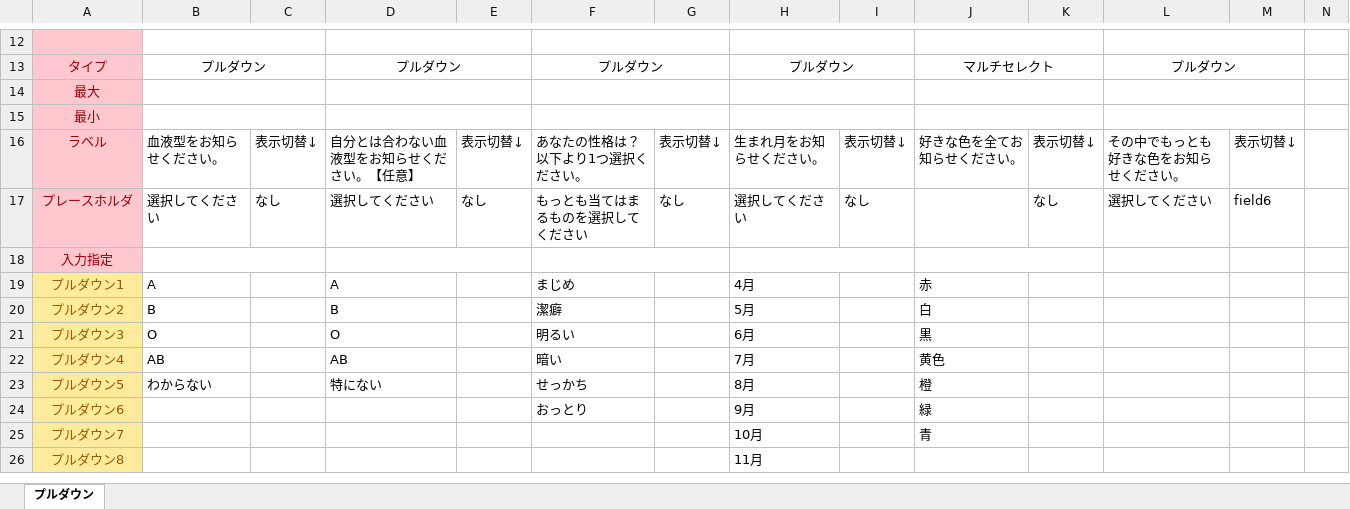
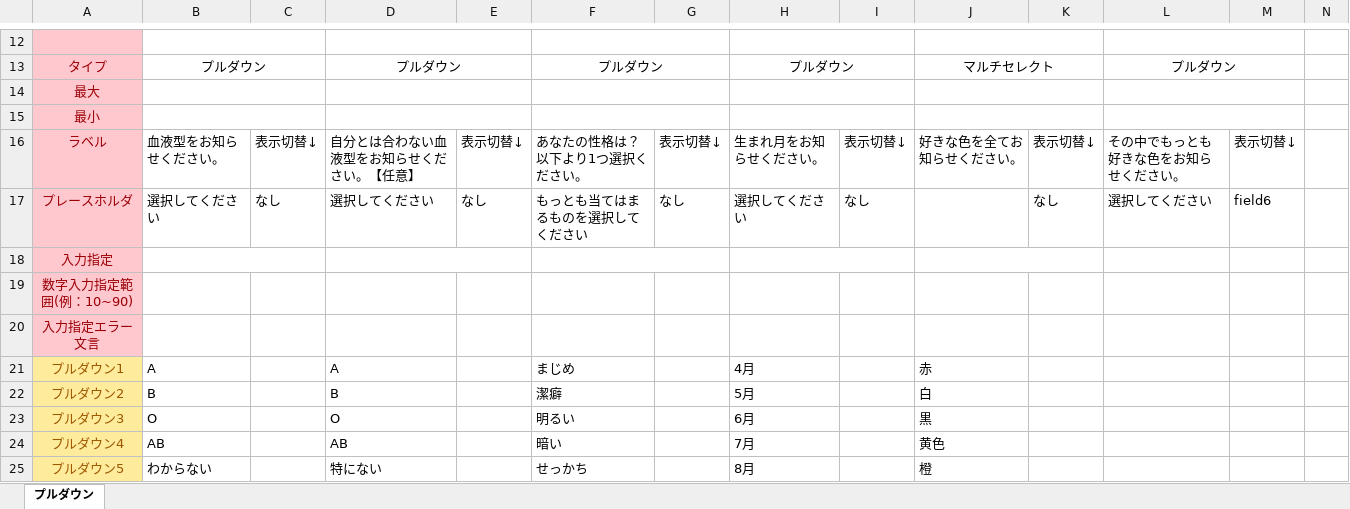
Before and after one commit to ArisaftechFaisal/report-tool-converter, an Excel workbook: resources/test_dropdown.xlsx, sheet プルダウン, drawn as a sheet; only a part is shown, gaps mark what is left out; the shorter side is filled out with more unchanged rows; values as stored, in another font and other column widths than the file's, no borders; conditional formats not drawn; rows hold the shown columns only; the diff names each change by its address in the sheet, - before the commit and + after, or states it on an @@ line.

```diff
--- a/resources/test_dropdown.xlsx (sheet プルダウン)
+++ b/resources/test_dropdown.xlsx (sheet プルダウン)
+row 19: 数字入力指定範囲(例：10~90)
+row 20: 入力指定エラー文言
```
Also changed, not shown: resources/test_multiselect.xlsx, resources/test_radio.xlsx, 11 other files.
